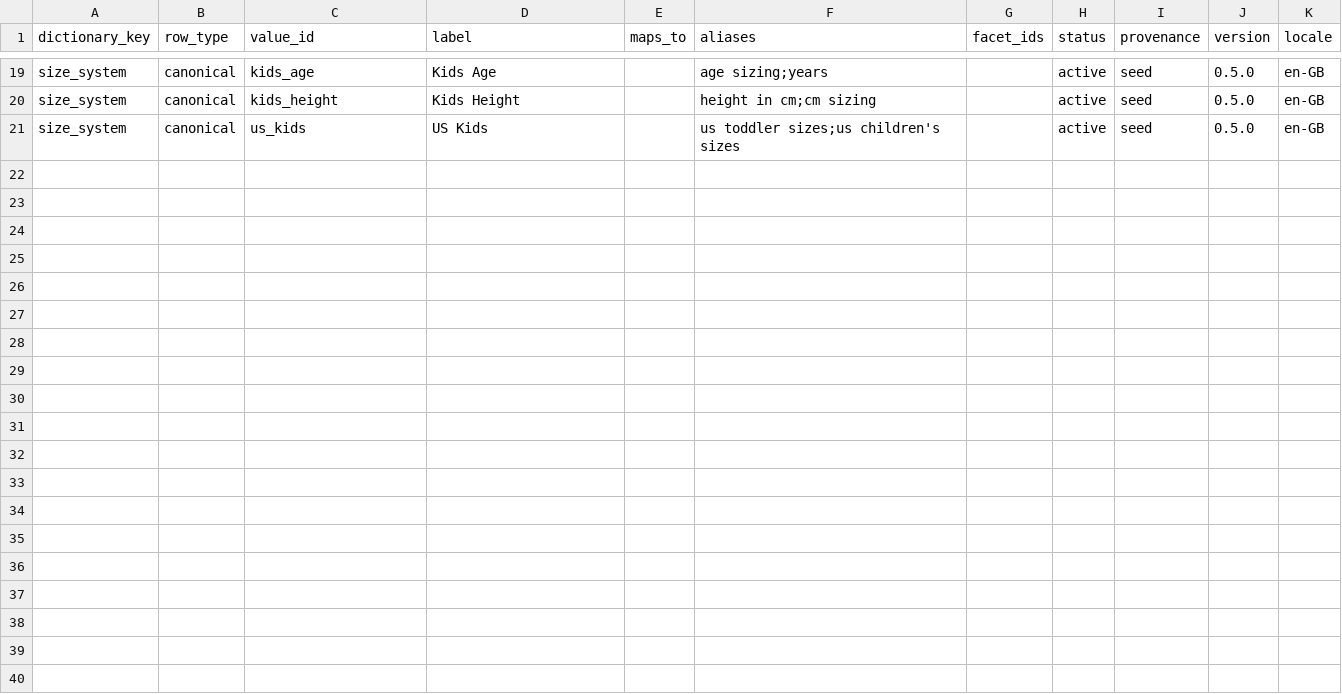
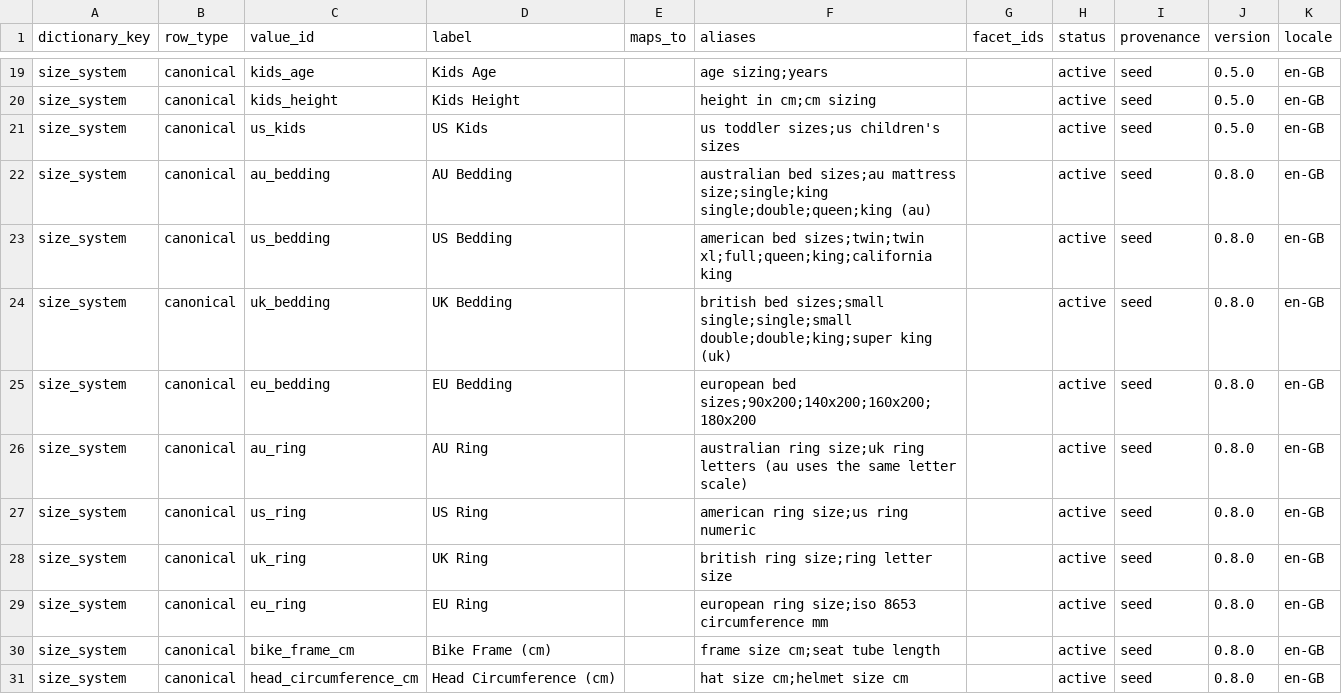
Before and after one commit to ShannonMcCourt81/commerce-data-standard, a CSV file: CDS_Reference_Dictionary/size_systems.csv, drawn as a sheet; only a part is shown, gaps mark what is left out; the diff names each change by its address in the sheet, - before the commit and + after, or states it on an @@ line.

```diff
--- a/CDS_Reference_Dictionary/size_systems.csv
+++ b/CDS_Reference_Dictionary/size_systems.csv
+row 22: size_system | canonical | au_bedding | AU Bedding |  | australian bed sizes;au mattress size;single;king single;double;queen;king (au) |  | active | seed | 0.8.0 | en-GB
+row 23: size_system | canonical | us_bedding | US Bedding |  | american bed sizes;twin;twin xl;full;queen;king;california king |  | active | seed | 0.8.0 | en-GB
+row 24: size_system | canonical | uk_bedding | UK Bedding |  | british bed sizes;small single;single;small double;double;king;super king (uk) |  | active | seed | 0.8.0 | en-GB
+row 25: size_system | canonical | eu_bedding | EU Bedding |  | european bed sizes;90x200;140x200;160x200;180x200 |  | active | seed | 0.8.0 | en-GB
+row 26: size_system | canonical | au_ring | AU Ring |  | australian ring size;uk ring letters (au uses the same letter scale) |  | active | seed | 0.8.0 | en-GB
+row 27: size_system | canonical | us_ring | US Ring |  | american ring size;us ring numeric |  | active | seed | 0.8.0 | en-GB
+row 28: size_system | canonical | uk_ring | UK Ring |  | british ring size;ring letter size |  | active | seed | 0.8.0 | en-GB
+row 29: size_system | canonical | eu_ring | EU Ring |  | european ring size;iso 8653 circumference mm |  | active | seed | 0.8.0 | en-GB
+row 30: size_system | canonical | bike_frame_cm | Bike Frame (cm) |  | frame size cm;seat tube length |  | active | seed | 0.8.0 | en-GB
+row 31: size_system | canonical | head_circumference_cm | Head Circumference (cm) |  | hat size cm;helmet size cm |  | active | seed | 0.8.0 | en-GB
```
Also changed, not shown: 40 other files.
